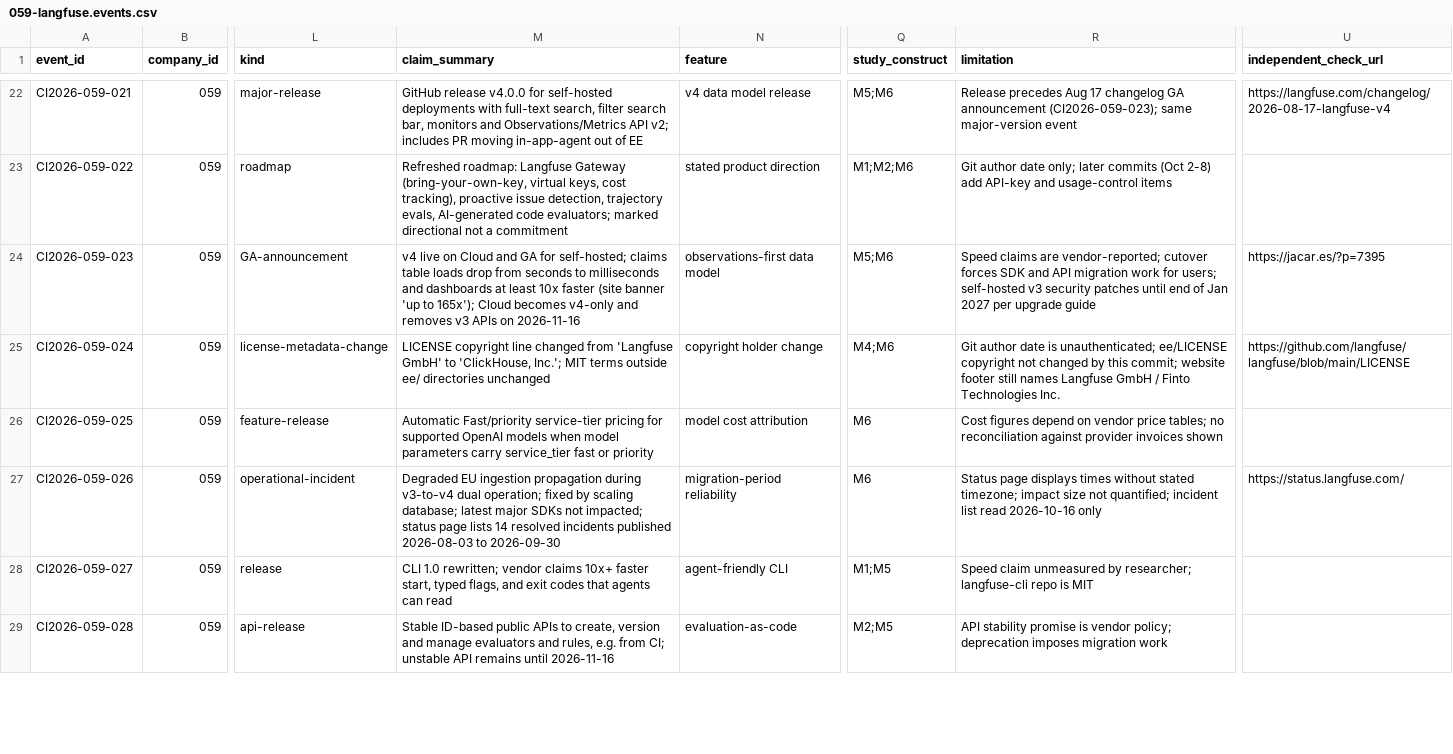
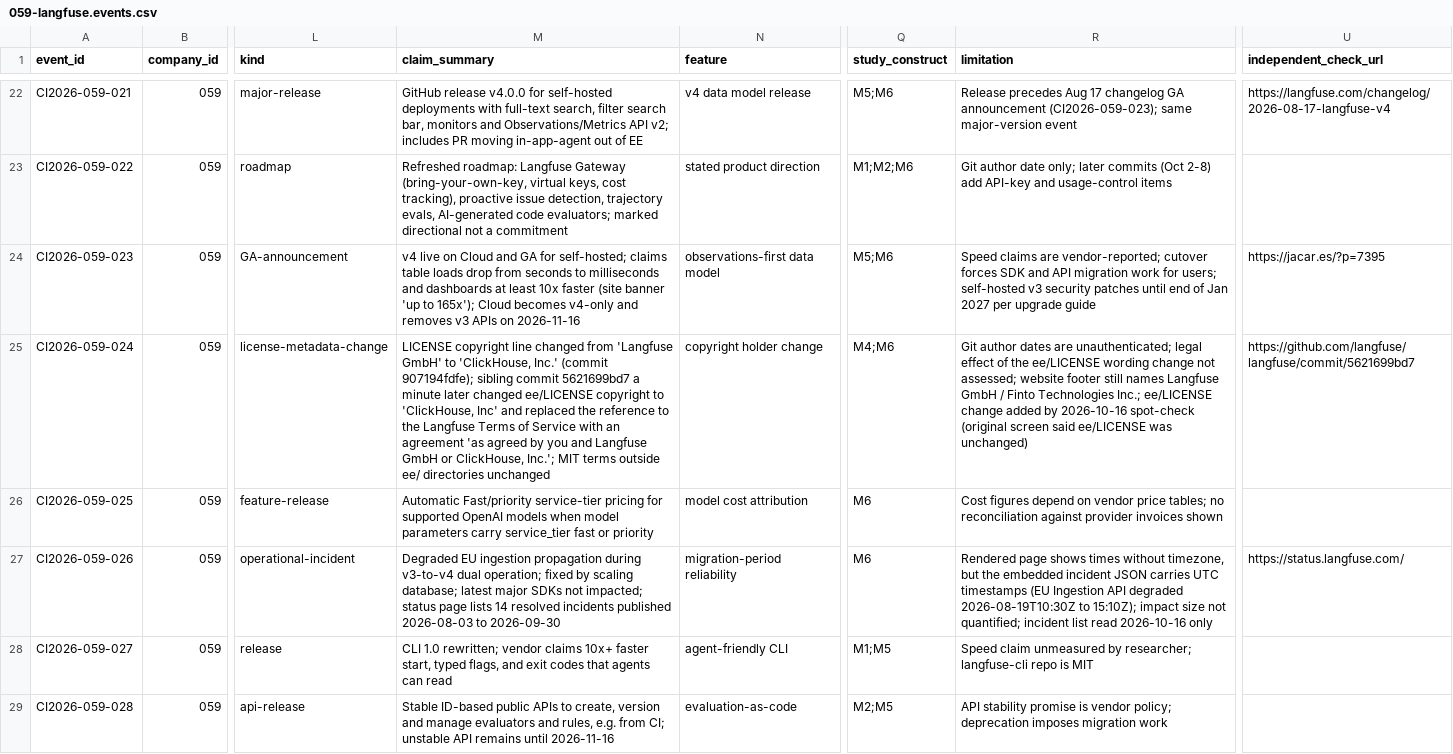
Before and after one commit to MSKazemi/github-trending-1000-study, a CSV file: research/company-intelligence/2026-04-12_2026-10-12/059-langfuse.events.csv, drawn as a sheet; only a part is shown, gaps mark what is left out; the diff covers the shown part only; the diff names each change by its address in the sheet, - before the commit and + after, or states it on an @@ line.

Commit message:
research(059): independent source spot-check corrections (#127)
AI-assisted independent spot-check of 15 ledger rows plus the
ownership baseline against raw sources: 10 confirmed, 5 corrected,
0 unverifiable.

- 024: sibling commit 5621699bd7 also changed ee/LICENSE copyright
  and EE agreement wording; report wrongly said ee/LICENSE untouched
- 002: Thoughtworks blip header says Trial, body says Assess
- 005: CVSS versions (v4.0 CNA, v3.1 NVD) made explicit
- 026/029: status JSON carries UTC; 029 event date set to 2026-09-13

```diff
--- a/research/company-intelligence/2026-04-12_2026-10-12/059-langfuse.events.csv
+++ b/research/company-intelligence/2026-04-12_2026-10-12/059-langfuse.events.csv
-M25 (claim_summary): …to 'ClickHouse, Inc.'; MIT…
+M25 (claim_summary): …to 'ClickHouse, Inc.' (commit 907194fdfe); sibling commit 5621699bd7 a minute later changed ee/LICENSE copyright to 'ClickHouse, Inc' and replaced the reference to the Langfuse Terms of Service with an agreement 'as agreed by you and Langfuse GmbH or ClickHouse, Inc.'; MIT…
-R25 (limitation): Git author date is unauthenticated; ee/LICENSE copyright not changed by this commit; website footer still names Langfuse GmbH / Finto Technologies Inc.
+R25 (limitation): Git author dates are unauthenticated; legal effect of the ee/LICENSE wording change not assessed; website footer still names Langfuse GmbH / Finto Technologies Inc.; ee/LICENSE change added by 2026-10-16 spot-check (original screen said ee/LICENSE was unchanged)
-U25 (independent_check_url): https://github.com/langfuse/langfuse/blob/main/LICENSE
+U25 (independent_check_url): https://github.com/langfuse/langfuse/commit/5621699bd7
-R27 (limitation): Status page displays times without stated timezone; impact size…
+R27 (limitation): Rendered page shows times without timezone, but the embedded incident JSON carries UTC timestamps (EU Ingestion API degraded 2026-08-19T10:30Z to 15:10Z); impact size…
```
Also changed, not shown: 5 edited cells elsewhere in this file, 1 other file.
